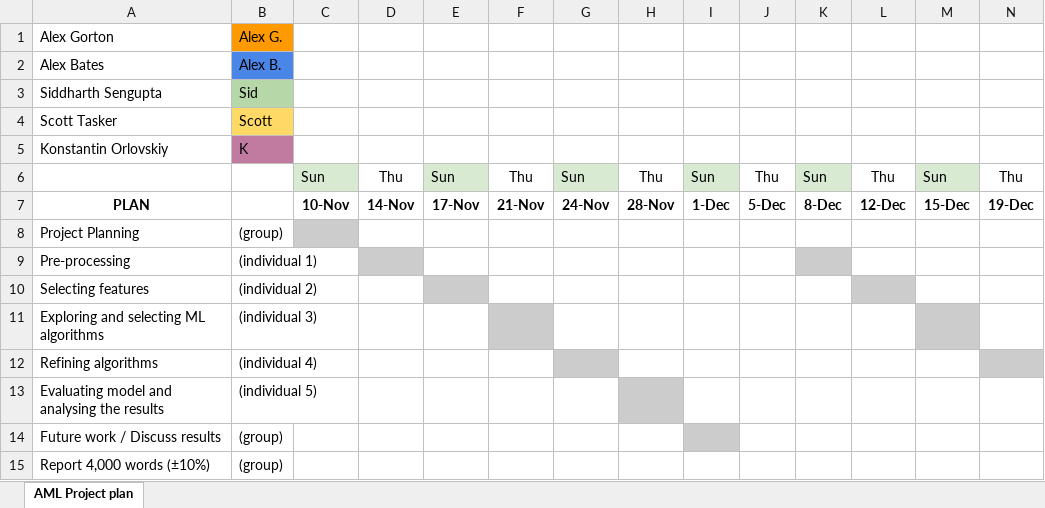
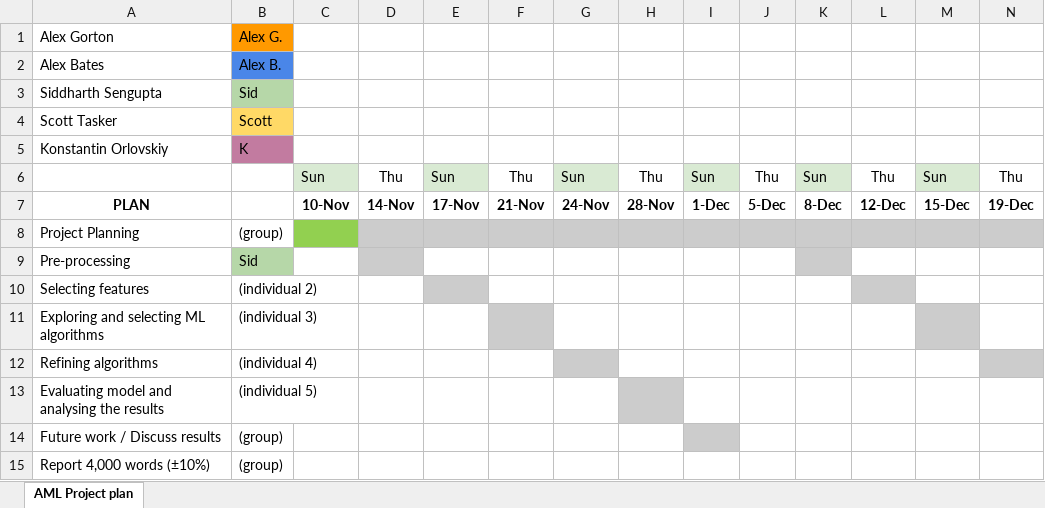
Before and after one commit to Konstantin-Orlovskiy/AML-Project, an Excel workbook: _Gantt Timeline.xlsx, sheet AML Project plan, drawn as a sheet; only a part is shown; values as stored, in another font and other column widths than the file's, no borders; the diff covers the shown part only; the diff names each change by its address in the sheet, - before the commit and + after, or states it on an @@ line.

Commit message:
Update _Gantt Timeline.xlsx

```diff
--- a/_Gantt Timeline.xlsx (sheet AML Project plan)
+++ b/_Gantt Timeline.xlsx (sheet AML Project plan)
-C8 fill: #CCCCCC
+C8 fill: #92D050
-D8:N8 fill: none
+D8:N8 fill: #CCCCCC
-B9: (individual 1)
+B9: Sid
-B9 fill: none
+B9 fill: #B6D7A8
```
Also changed, not shown: cell formats elsewhere in this sheet.
